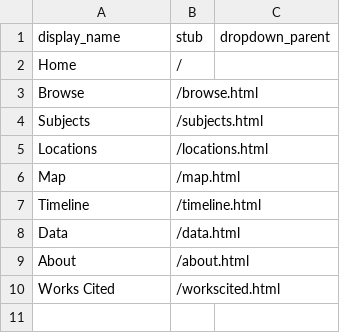
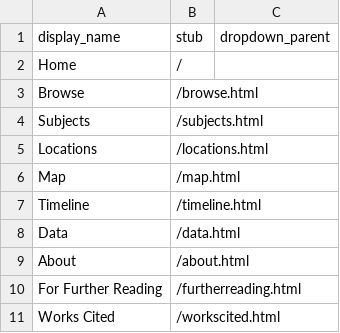
Before and after one commit to AngeleneBauer/pizzavariations, a CSV file: _data/config-nav.csv, drawn as a sheet; the diff names each change by its address in the sheet, - before the commit and + after, or states it on an @@ line.

Commit message:
new tab

```diff
--- a/_data/config-nav.csv
+++ b/_data/config-nav.csv
+row 10: For Further Reading | /furtherreading.html
```
